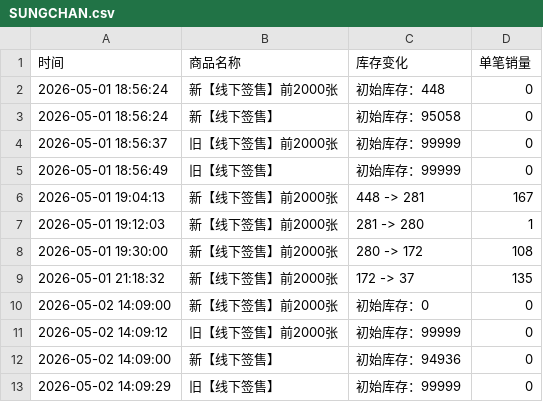
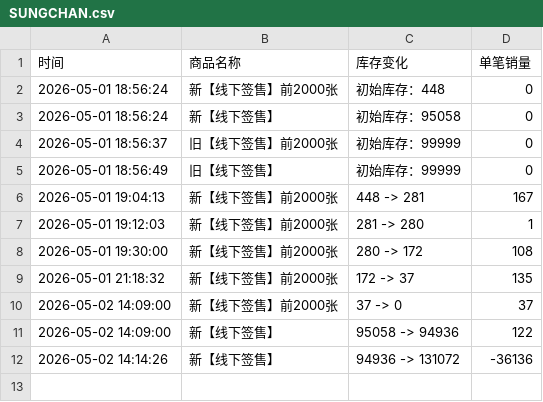
Before and after one commit to Juineii/riize_kms0505, a CSV file: SUNGCHAN.csv, drawn as a sheet.

Commit message:
自动更新数据 2026-05-02 14:14:45

```diff
--- a/SUNGCHAN.csv
+++ b/SUNGCHAN.csv
@@ -9,5 +9,4 @@
 2026-05-01 21:18:32,新【线下签售】前2000张,172 -> 37,135
-2026-05-02 14:09:00,新【线下签售】前2000张,初始库存：0,0
-2026-05-02 14:09:12,旧【线下签售】前2000张,初始库存：99999,0
-2026-05-02 14:09:00,新【线下签售】,初始库存：94936,0
-2026-05-02 14:09:29,旧【线下签售】,初始库存：99999,0
+2026-05-02 14:09:00,新【线下签售】前2000张,37 -> 0,37
+2026-05-02 14:09:00,新【线下签售】,95058 -> 94936,122
+2026-05-02 14:14:26,新【线下签售】,94936 -> 131072,-36136
```
